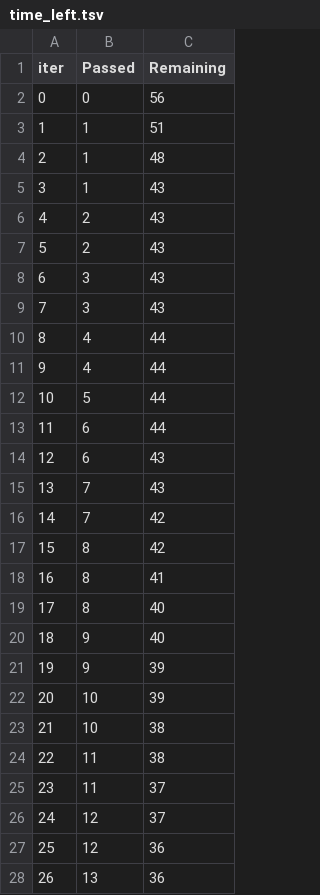
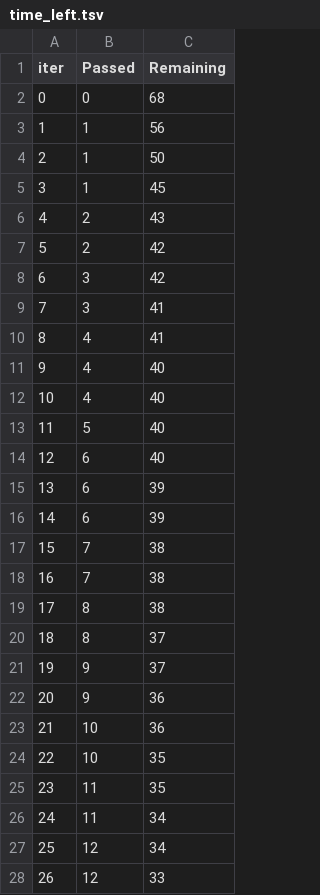
Before and after one commit to Madhavraval/mlnewproject, a TSV file: catboost_info/time_left.tsv, drawn as a sheet; only a part is shown; the diff covers the shown part only.

```diff
--- a/catboost_info/time_left.tsv
+++ b/catboost_info/time_left.tsv
@@ -1,28 +1,28 @@
 iter	Passed	Remaining
-0	0	56
-1	1	51
-2	1	48
-3	1	43
+0	0	68
+1	1	56
+2	1	50
+3	1	45
 4	2	43
-5	2	43
-6	3	43
-7	3	43
-8	4	44
-9	4	44
-10	5	44
-11	6	44
-12	6	43
-13	7	43
-14	7	42
-15	8	42
-16	8	41
-17	8	40
-18	9	40
-19	9	39
-20	10	39
-21	10	38
-22	11	38
-23	11	37
-24	12	37
-25	12	36
-26	13	36
+5	2	42
+6	3	42
+7	3	41
+8	4	41
+9	4	40
+10	4	40
+11	5	40
+12	6	40
+13	6	39
+14	6	39
+15	7	38
+16	7	38
+17	8	38
+18	8	37
+19	9	37
+20	9	36
+21	10	36
+22	10	35
+23	11	35
+24	11	34
+25	12	34
+26	12	33
```
Also changed, not shown: 140 edited cells elsewhere in this file, 11 other files.
